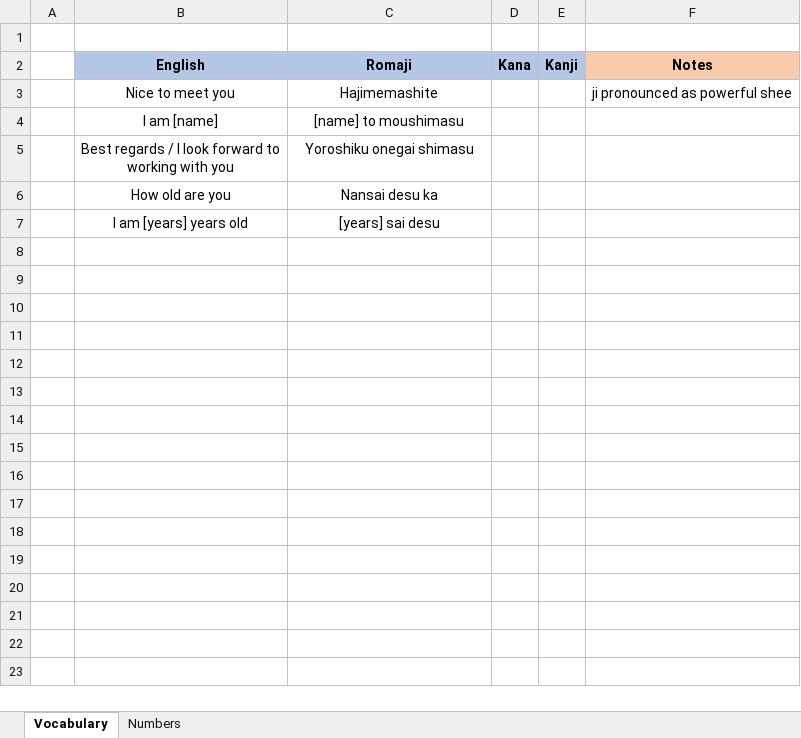
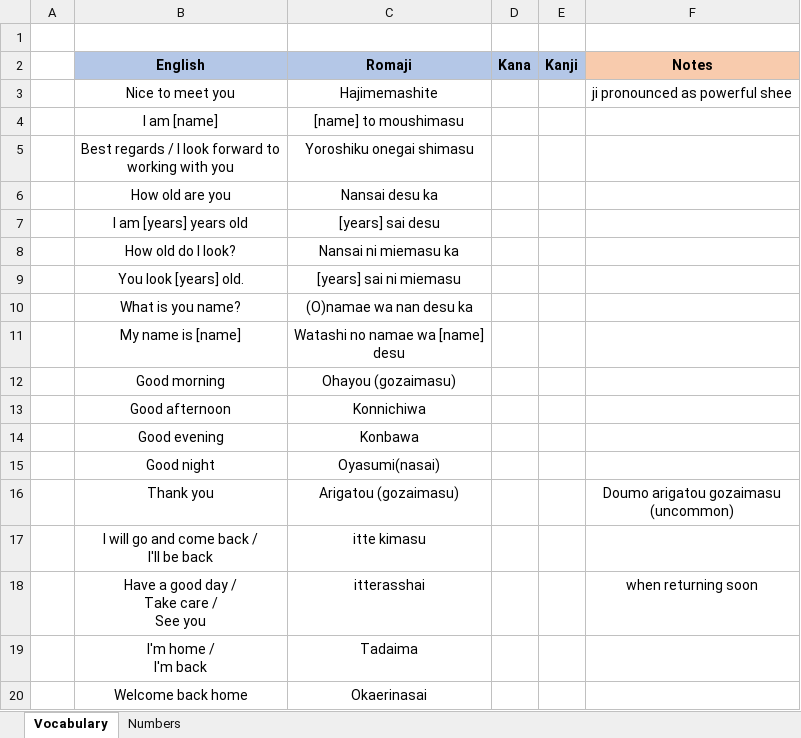
Before and after one commit to TheLegendOfLonk/Japanese, an Excel workbook: Vokabeln.xlsx, sheet Vocabulary, drawn as a sheet; values as stored, in another font and other column widths than the file's, no borders; ↵ is a line break in a cell; the diff names each change by its address in the sheet, - before the commit and + after, or states it on an @@ line.

```diff
--- a/Vokabeln.xlsx (sheet Vocabulary)
+++ b/Vokabeln.xlsx (sheet Vocabulary)
+row 8:  | How old do I look? | Nansai ni miemasu ka
+row 9:  | You look [years] old. | [years] sai ni miemasu
+row 10:  | What is you name? | (O)namae wa nan desu ka
+row 11:  | My name is [name] | Watashi no namae wa [name] ↵ desu
+row 12:  | Good morning | Ohayou (gozaimasu)
+row 13:  | Good afternoon | Konnichiwa
+row 14:  | Good evening | Konbawa
+row 15:  | Good night | Oyasumi(nasai)
+row 16:  | Thank you | Arigatou (gozaimasu) |  |  | Doumo arigatou gozaimasu ↵ (uncommon)
+row 17:  | I will go and come back / ↵ I'll be back | itte kimasu
+row 18:  | Have a good day / ↵ Take care / ↵ See you | itterasshai |  |  | when returning soon
+row 19:  | I'm home / ↵ I'm back | Tadaima
+row 20:  | Welcome back home | Okaerinasai
```
Also changed, not shown: sheet Numbers.
